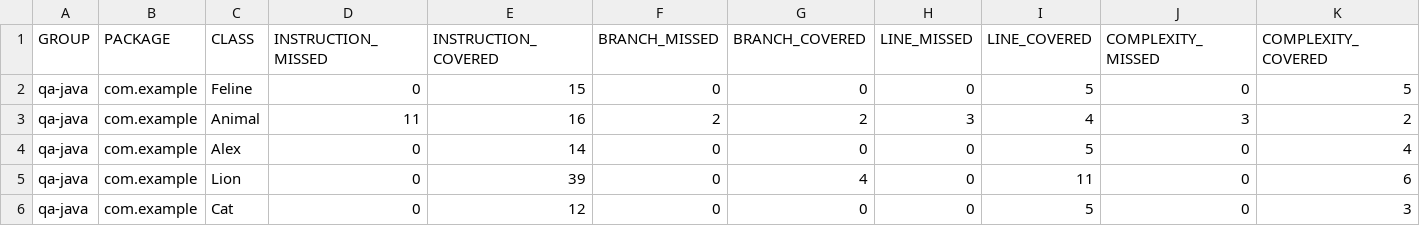
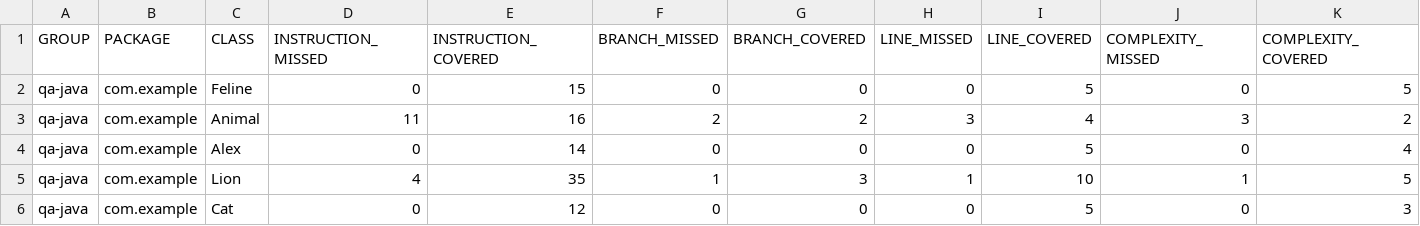
Before and after one commit to alekulikov/qa_java, a CSV file: target/site/jacoco/jacoco.csv, drawn as a sheet; only a part is shown; the diff names each change by its address in the sheet, - before the commit and + after, or states it on an @@ line.

Commit message:
develop | Migration to JUnit4 and regenerate jacoco report

```diff
--- a/target/site/jacoco/jacoco.csv
+++ b/target/site/jacoco/jacoco.csv
-D5 (INSTRUCTION_MISSED): 0
+D5 (INSTRUCTION_MISSED): 4
-E5 (INSTRUCTION_COVERED): 39
+E5 (INSTRUCTION_COVERED): 35
-F5 (BRANCH_MISSED): 0
+F5 (BRANCH_MISSED): 1
-G5 (BRANCH_COVERED): 4
+G5 (BRANCH_COVERED): 3
-H5 (LINE_MISSED): 0
+H5 (LINE_MISSED): 1
-I5 (LINE_COVERED): 11
+I5 (LINE_COVERED): 10
-J5 (COMPLEXITY_MISSED): 0
+J5 (COMPLEXITY_MISSED): 1
-K5 (COMPLEXITY_COVERED): 6
+K5 (COMPLEXITY_COVERED): 5
```
Also changed, not shown: 12 other files.
